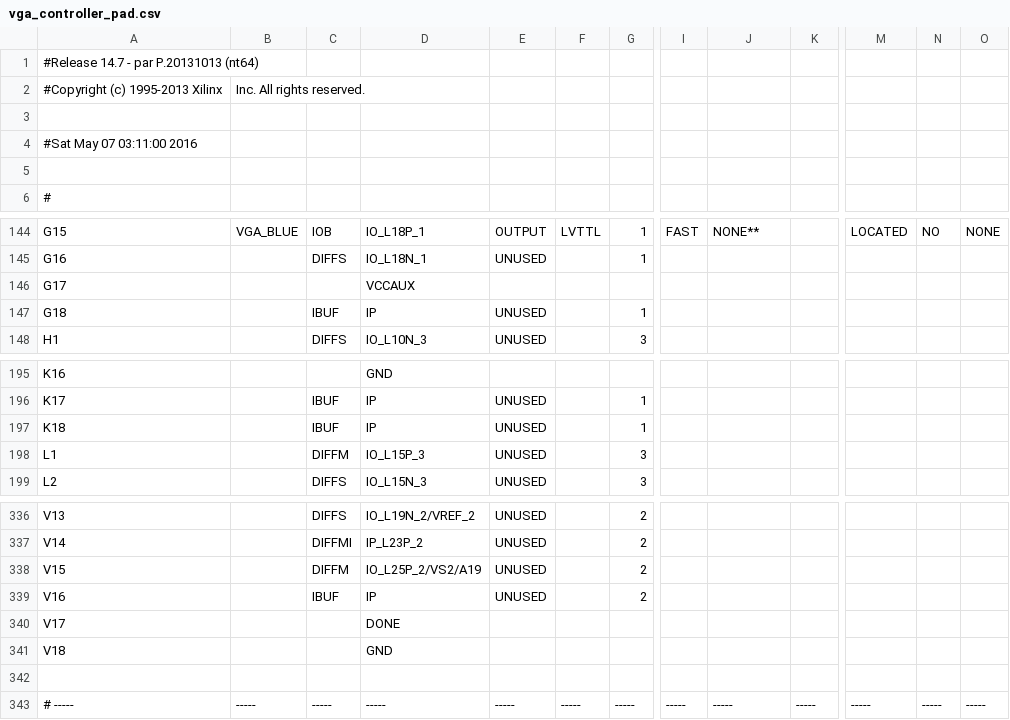
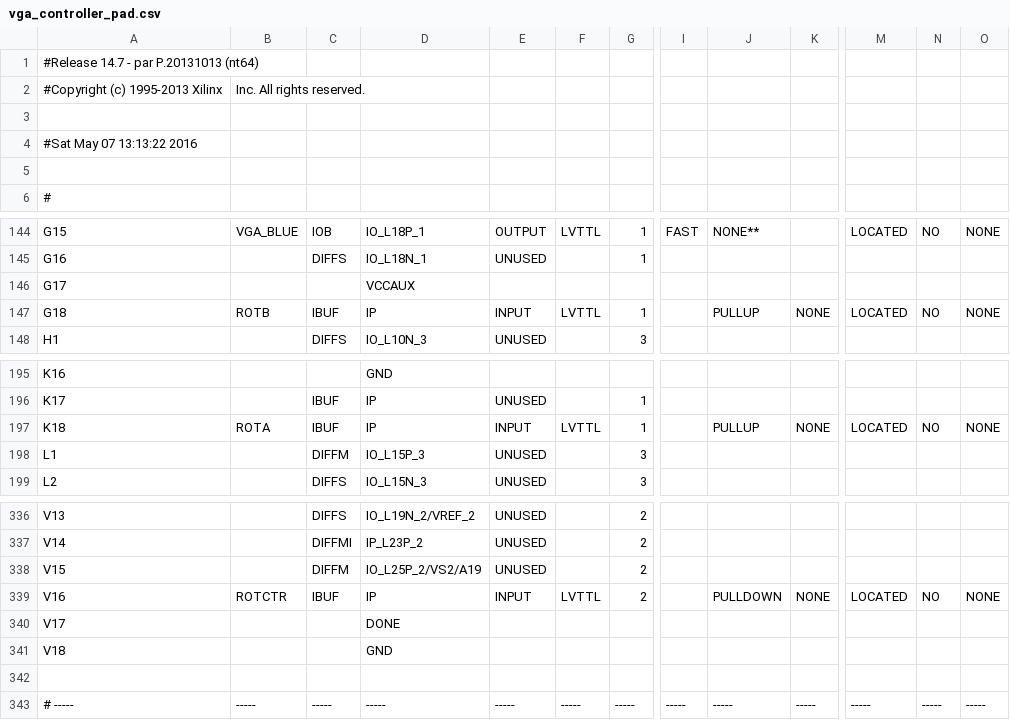
Before and after one commit to KommonO/FPGA_TTT, a CSV file: ISE_Synthesis/TTT_Project/vga_controller_pad.csv, drawn as a sheet; only a part is shown, gaps mark what is left out; the diff covers the shown part only; the diff names each change by its address in the sheet, - before the commit and + after, or states it on an @@ line.

```diff
--- a/ISE_Synthesis/TTT_Project/vga_controller_pad.csv
+++ b/ISE_Synthesis/TTT_Project/vga_controller_pad.csv
-A4: #Sat May 07 03:11:00 2016
+A4: #Sat May 07 13:13:22 2016
-B147: (empty)
+B147: ROTB
-E147: UNUSED
+E147: INPUT
-F147: (empty)
+F147: LVTTL
-J147: (empty)
+J147: PULLUP
-K147: (empty)
+K147: NONE
-M147: (empty)
+M147: LOCATED
-N147: (empty)
+N147: NO
-O147: (empty)
+O147: NONE
-B197: (empty)
+B197: ROTA
-E197: UNUSED
+E197: INPUT
-F197: (empty)
+F197: LVTTL
-J197: (empty)
+J197: PULLUP
-K197: (empty)
+K197: NONE
-M197: (empty)
+M197: LOCATED
-N197: (empty)
+N197: NO
-O197: (empty)
+O197: NONE
-B339: (empty)
+B339: ROTCTR
-E339: UNUSED
+E339: INPUT
-F339: (empty)
+F339: LVTTL
-J339: (empty)
+J339: PULLDOWN
-K339: (empty)
+K339: NONE
-M339: (empty)
+M339: LOCATED
-N339: (empty)
+N339: NO
-O339: (empty)
+O339: NONE
```
Also changed, not shown: 80 edited cells elsewhere in this file, 48 other files.
